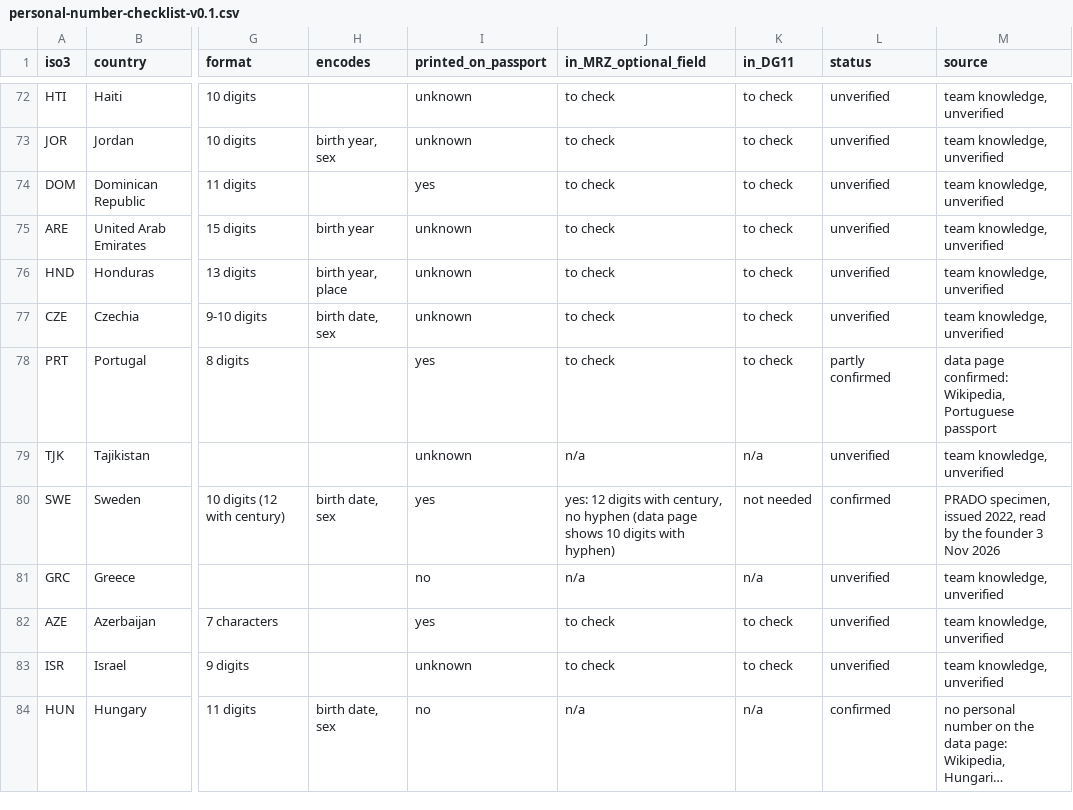
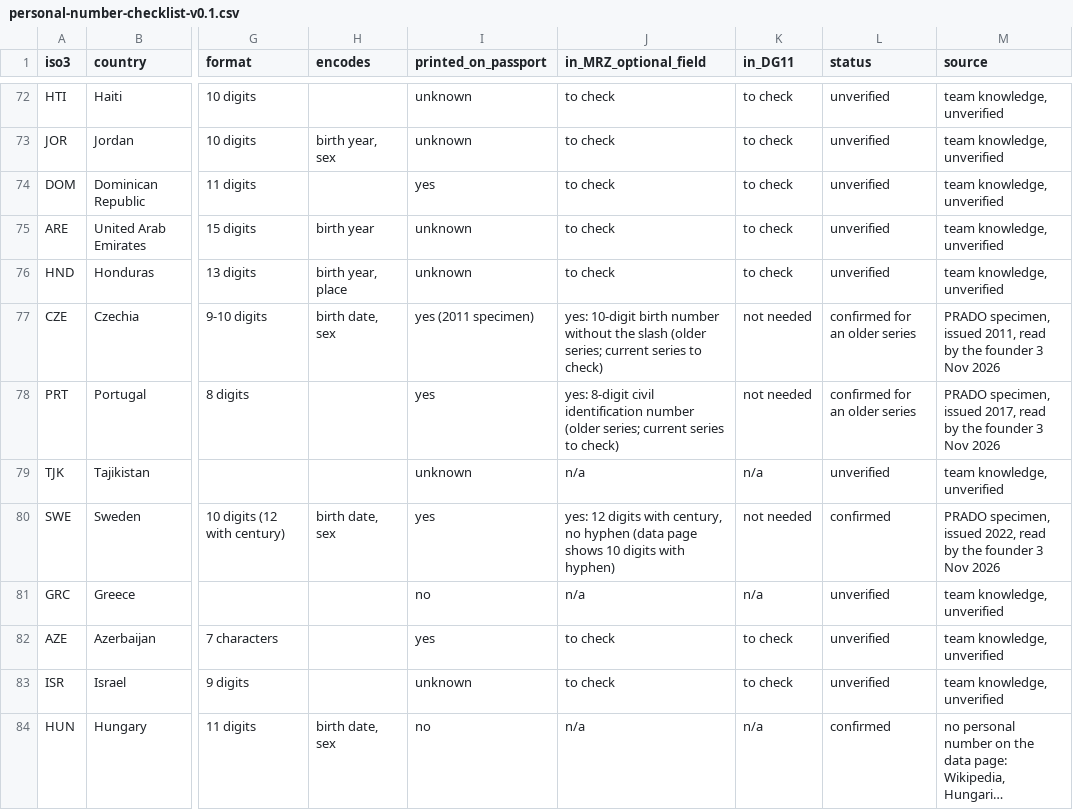
Before and after one commit to NemoUnus/proof-of-one, a CSV file: docs/research/personal-number-checklist-v0.1.csv, drawn as a sheet; only a part is shown, gaps mark what is left out; long unchanged cells end in …; the diff covers the shown part only; the diff names each change by its address in the sheet, - before the commit and + after, or states it on an @@ line.

Commit message:
Checklist: 15 PRADO specimens read (0.16-04)

```diff
--- a/docs/research/personal-number-checklist-v0.1.csv
+++ b/docs/research/personal-number-checklist-v0.1.csv
-I77 (printed_on_passport): unknown
+I77 (printed_on_passport): yes (2011 specimen)
-J77 (in_MRZ_optional_field): to check
+J77 (in_MRZ_optional_field): yes: 10-digit birth number without the slash (older series; current series to check)
-K77:K78 (in_DG11): to check
+K77:K78 (in_DG11): not needed
-L77 (status): unverified
+L77 (status): confirmed for an older series
-M77 (source): team knowledge, unverified
+M77 (source): PRADO specimen, issued 2011, read by the founder 3 Nov 2026
-J78 (in_MRZ_optional_field): to check
+J78 (in_MRZ_optional_field): yes: 8-digit civil identification number (older series; current series to check)
-L78 (status): partly confirmed
+L78 (status): confirmed for an older series
-M78 (source): data page confirmed: Wikipedia, Portuguese passport
+M78 (source): PRADO specimen, issued 2017, read by the founder 3 Nov 2026
```
Also changed, not shown: 33 edited cells elsewhere in this file, 2 other files.
